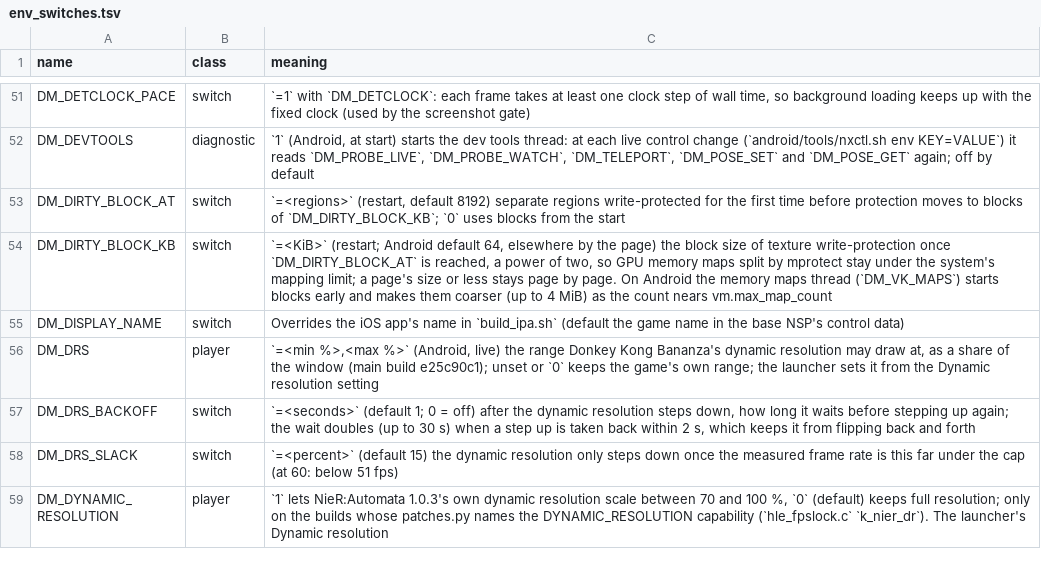
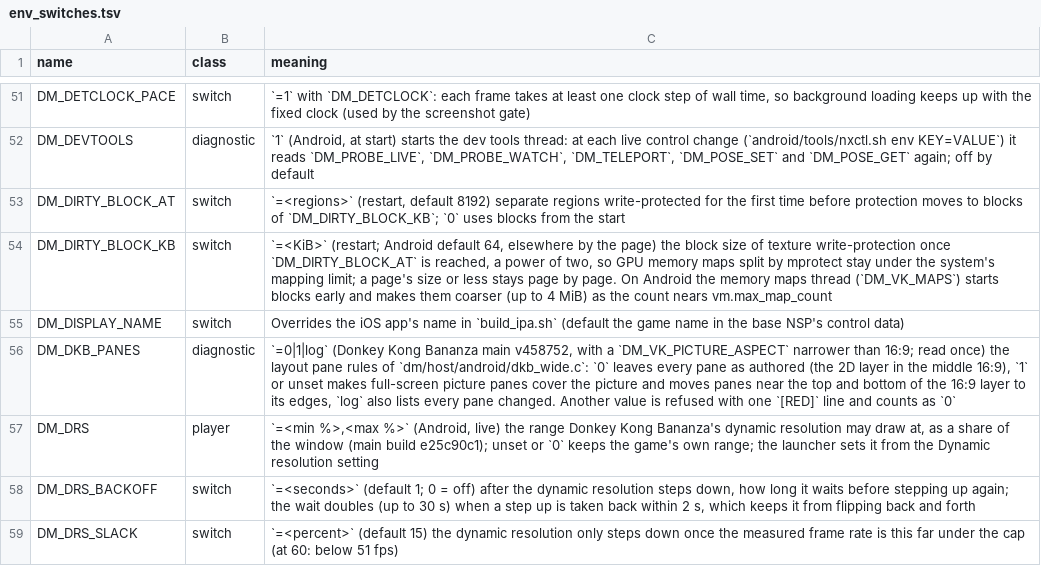
Before and after one commit to P1R4N351/oot-android, a TSV file: docs/env_switches.tsv, drawn as a sheet; only a part is shown, gaps mark what is left out; the shorter side is filled out with more unchanged rows.

```diff
--- a/docs/env_switches.tsv
+++ b/docs/env_switches.tsv
@@ -55,2 +55,3 @@ DM_DIRTY_BLOCK_KB	switch	`=<KiB>` (restart; Android default 64, elsewhere by the
 DM_DISPLAY_NAME	switch	Overrides the iOS app's name in `build_ipa.sh` (default the game name in the base NSP's control data)
+DM_DKB_PANES	diagnostic	`=0|1|log` (Donkey Kong Bananza main v458752, with a `DM_VK_PICTURE_ASPECT` narrower than 16:9; read once) the layout pane rules of `dm/host/android/dkb_wide.c`: `0` leaves every pane as authored (the 2D layer in the middle 16:9), `1` or unset makes full-screen picture panes cover the picture and moves panes near the top and bottom of the 16:9 layer to its edges, `log` also lists every pane changed. Another value is refused with one `[RED]` line and counts as `0`
 DM_DRS	player	`=<min %>,<max %>` (Android, live) the range Donkey Kong Bananza's dynamic resolution may draw at, as a share of the window (main build e25c90c1); unset or `0` keeps the game's own range; the launcher sets it from the Dynamic resolution setting
```
Also changed, not shown: 8 other files.
